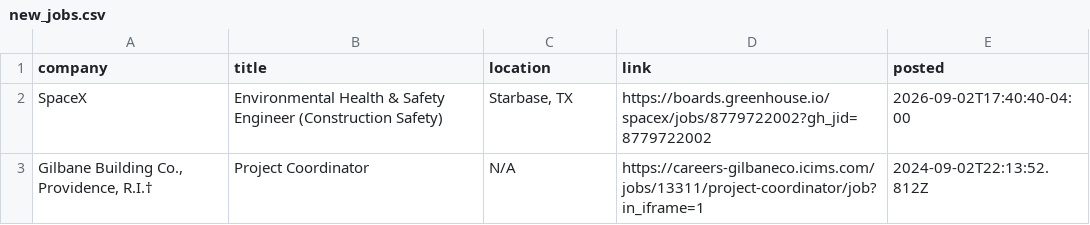
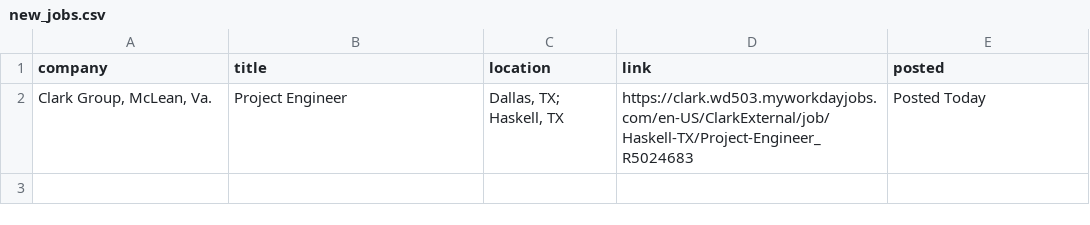
Before and after one commit to sandeepreddy46-max/Jobscrapper, a CSV file: new_jobs.csv, drawn as a sheet.

Commit message:
Construction job update - 2026-09-02 23:13 UTC

```diff
--- a/new_jobs.csv
+++ b/new_jobs.csv
@@ -1,3 +1,2 @@
 company,title,location,link,posted
-SpaceX,Environmental Health & Safety Engineer (Construction Safety),"Starbase, TX",https://boards.greenhouse.io/spacex/jobs/8779722002?gh_jid=8779722002,2026-09-02T17:40:40-04:00
-"Gilbane Building Co., Providence, R.I.†",Project Coordinator,N/A,https://careers-gilbaneco.icims.com/jobs/13311/project-coordinator/job?in_iframe=1,2024-09-02T22:13:52.812Z
+"Clark Group, McLean, Va.",Project Engineer,"Dallas, TX; Haskell, TX",https://clark.wd503.myworkdayjobs.com/en-US/ClarkExternal/job/Haskell-TX/Project-Engineer_R5024683,Posted Today
```
Also changed, not shown: seen_links.csv, source_health.csv, 3 other files.
